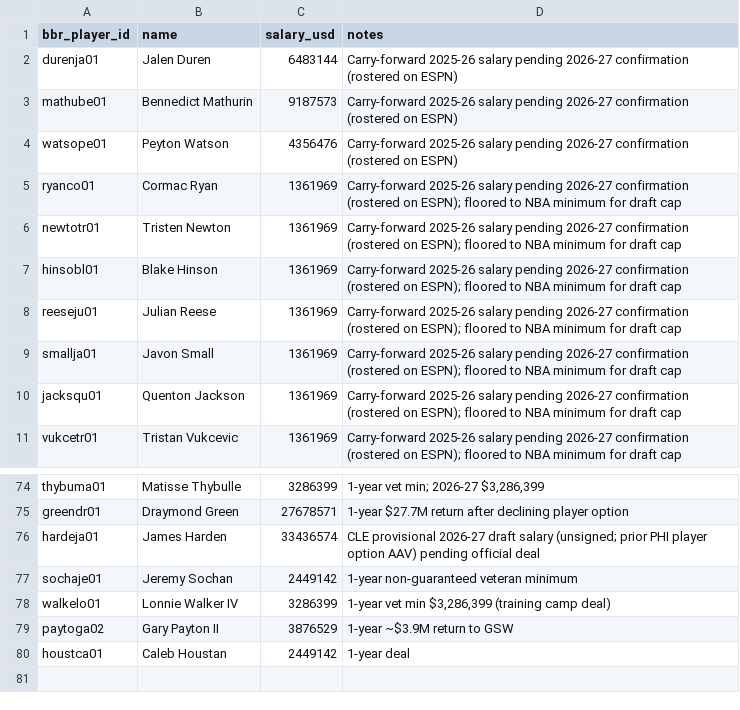
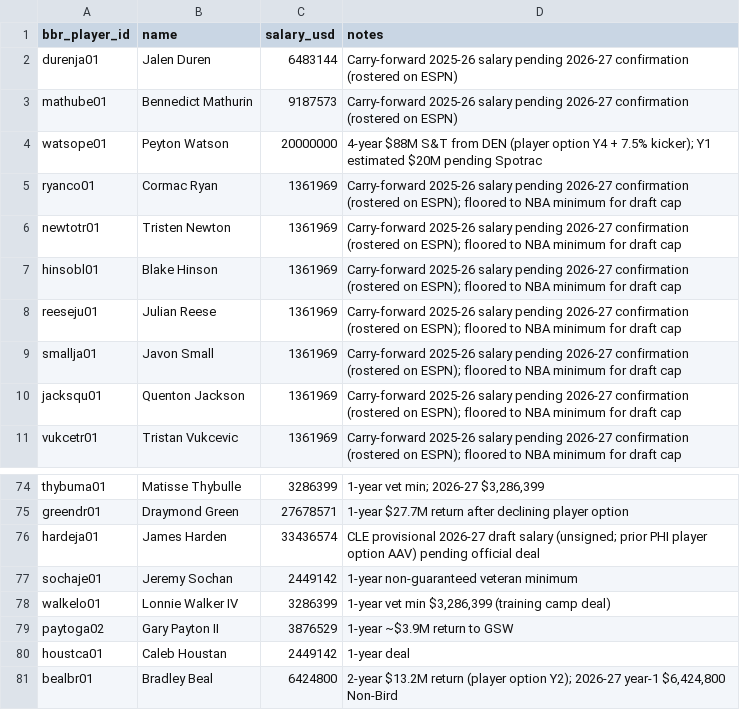
Before and after one commit to ballacademy/NBA-head-to-head-, a CSV file: data/manual/nba-salary-supplements.csv, drawn as a sheet; only a part is shown, gaps mark what is left out.

```diff
--- a/data/manual/nba-salary-supplements.csv
+++ b/data/manual/nba-salary-supplements.csv
@@ -3,3 +3,3 @@ durenja01,Jalen Duren,6483144,Carry-forward 2025-26 salary pending 2026-27 confi
 mathube01,Bennedict Mathurin,9187573,Carry-forward 2025-26 salary pending 2026-27 confirmation (rostered on ESPN)
-watsope01,Peyton Watson,4356476,Carry-forward 2025-26 salary pending 2026-27 confirmation (rostered on ESPN)
+watsope01,Peyton Watson,20000000,4-year $88M S&T from DEN (player option Y4 + 7.5% kicker); Y1 estimated $20M pending Spotrac
 ryanco01,Cormac Ryan,1361969,Carry-forward 2025-26 salary pending 2026-27 confirmation (rostered on ESPN); floored to NBA minimum for draft cap
@@ -80 +80,2 @@ paytoga02,Gary Payton II,3876529,1-year ~$3.9M return to GSW
 houstca01,Caleb Houstan,2449142,1-year deal
+bealbr01,Bradley Beal,6424800,"2-year $13.2M return (player option Y2); 2026-27 year-1 $6,424,800 Non-Bird"
```
Also changed, not shown: data/manual/nba-free-agent-signings.csv, data/manual/nba-salaries.csv, 9 other files.
